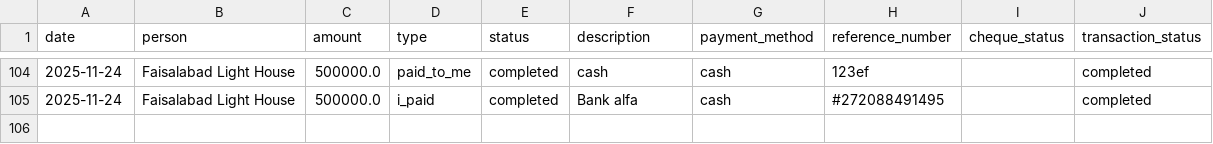
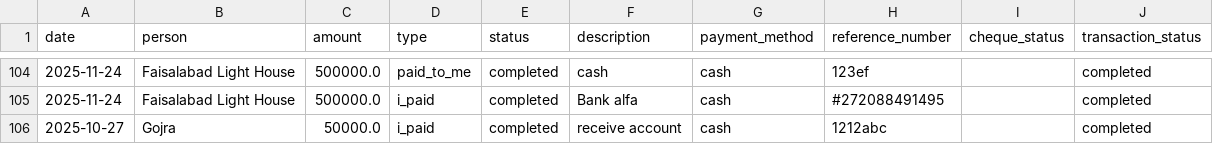
Before and after one commit to WorkProfile-web/payments-summary, a CSV file: payments.csv, drawn as a sheet; only a part is shown, gaps mark what is left out; the diff names each change by its address in the sheet, - before the commit and + after, or states it on an @@ line.

Commit message:
Automated update: payment records

```diff
--- a/payments.csv
+++ b/payments.csv
+row 106: 2025-10-27 | Gojra | 50000.0 | i_paid | completed | receive account | cash | 1212abc |  | completed
```
Also changed, not shown: 1 other file.
